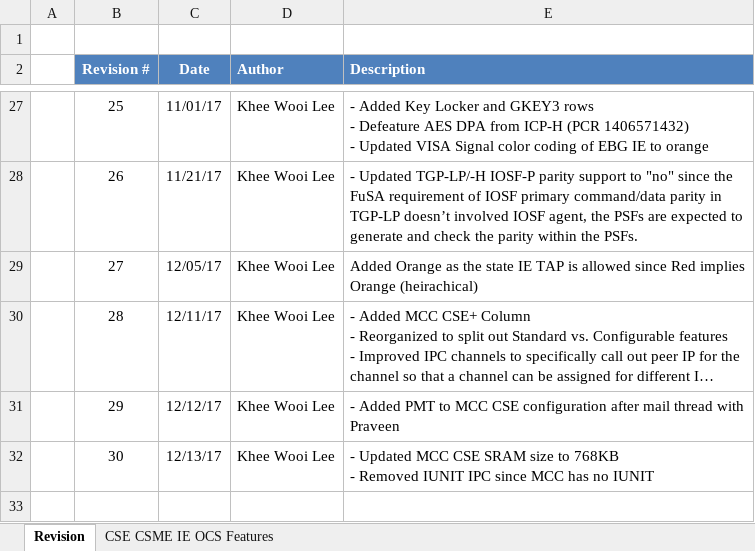
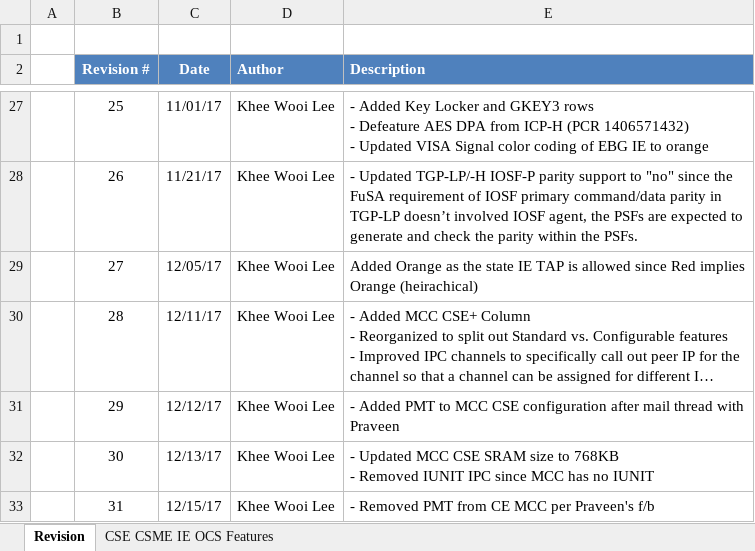
Before and after one commit to jason-ytsao/exp_submodule, an Excel workbook: ArchSpecs/Working/CSME IE OCS Hardware Architecture Features Per Project.xlsx, sheet Revision, drawn as a sheet; only a part is shown, gaps mark what is left out; long unchanged cells end in …; values as stored, in another font and other column widths than the file's, no borders; the diff names each change by its address in the sheet, - before the commit and + after, or states it on an @@ line.

```diff
--- a/ArchSpecs/Working/CSME IE OCS Hardware Architecture Features Per Project.xlsx (sheet Revision)
+++ b/ArchSpecs/Working/CSME IE OCS Hardware Architecture Features Per Project.xlsx (sheet Revision)
+row 33:  | 31 | 12/15/17 | Khee Wooi Lee | - Removed PMT from CE MCC per Praveen's f/b
```
Also changed, not shown: sheet CSE CSME IE OCS Features.
